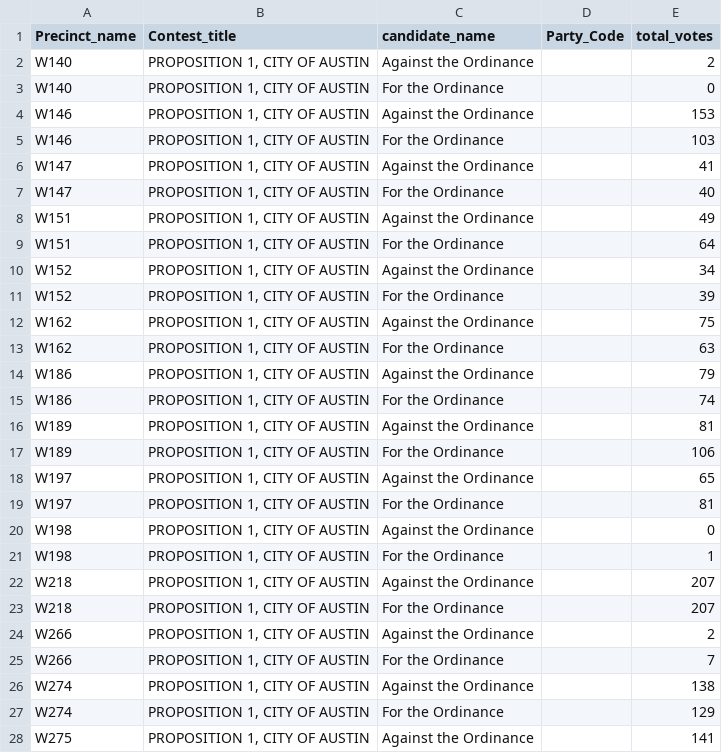
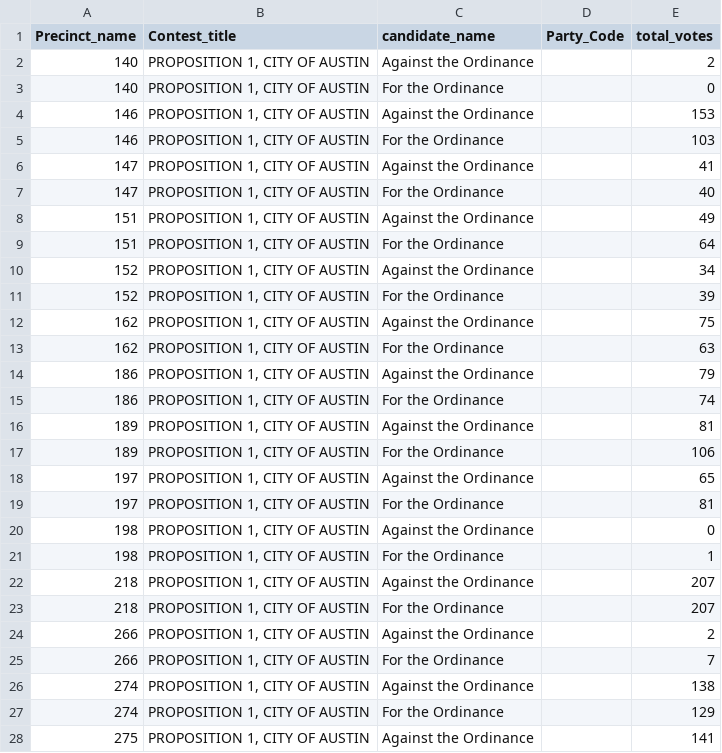
Before and after one commit to statesman/election-results-20160507, a CSV file: results/williamson.csv, drawn as a sheet; only a part is shown; the diff covers the shown part only.

Commit message:
fixing williamson data

```diff
--- a/results/williamson.csv
+++ b/results/williamson.csv
@@ -1,28 +1,28 @@
 "Precinct_name","Contest_title","candidate_name","Party_Code","total_votes"
-"W140","PROPOSITION 1, CITY OF AUSTIN","Against the Ordinance","","2"
-"W140","PROPOSITION 1, CITY OF AUSTIN","For the Ordinance","","0"
-"W146","PROPOSITION 1, CITY OF AUSTIN","Against the Ordinance","","153"
-"W146","PROPOSITION 1, CITY OF AUSTIN","For the Ordinance","","103"
-"W147","PROPOSITION 1, CITY OF AUSTIN","Against the Ordinance","","41"
-"W147","PROPOSITION 1, CITY OF AUSTIN","For the Ordinance","","40"
-"W151","PROPOSITION 1, CITY OF AUSTIN","Against the Ordinance","","49"
-"W151","PROPOSITION 1, CITY OF AUSTIN","For the Ordinance","","64"
-"W152","PROPOSITION 1, CITY OF AUSTIN","Against the Ordinance","","34"
-"W152","PROPOSITION 1, CITY OF AUSTIN","For the Ordinance","","39"
-"W162","PROPOSITION 1, CITY OF AUSTIN","Against the Ordinance","","75"
-"W162","PROPOSITION 1, CITY OF AUSTIN","For the Ordinance","","63"
-"W186","PROPOSITION 1, CITY OF AUSTIN","Against the Ordinance","","79"
-"W186","PROPOSITION 1, CITY OF AUSTIN","For the Ordinance","","74"
-"W189","PROPOSITION 1, CITY OF AUSTIN","Against the Ordinance","","81"
-"W189","PROPOSITION 1, CITY OF AUSTIN","For the Ordinance","","106"
-"W197","PROPOSITION 1, CITY OF AUSTIN","Against the Ordinance","","65"
-"W197","PROPOSITION 1, CITY OF AUSTIN","For the Ordinance","","81"
-"W198","PROPOSITION 1, CITY OF AUSTIN","Against the Ordinance","","0"
-"W198","PROPOSITION 1, CITY OF AUSTIN","For the Ordinance","","1"
-"W218","PROPOSITION 1, CITY OF AUSTIN","Against the Ordinance","","207"
-"W218","PROPOSITION 1, CITY OF AUSTIN","For the Ordinance","","207"
-"W266","PROPOSITION 1, CITY OF AUSTIN","Against the Ordinance","","2"
-"W266","PROPOSITION 1, CITY OF AUSTIN","For the Ordinance","","7"
-"W274","PROPOSITION 1, CITY OF AUSTIN","Against the Ordinance","","138"
-"W274","PROPOSITION 1, CITY OF AUSTIN","For the Ordinance","","129"
-"W275","PROPOSITION 1, CITY OF AUSTIN","Against the Ordinance","","141"
+"140","PROPOSITION 1, CITY OF AUSTIN","Against the Ordinance","","2"
+"140","PROPOSITION 1, CITY OF AUSTIN","For the Ordinance","","0"
+"146","PROPOSITION 1, CITY OF AUSTIN","Against the Ordinance","","153"
+"146","PROPOSITION 1, CITY OF AUSTIN","For the Ordinance","","103"
+"147","PROPOSITION 1, CITY OF AUSTIN","Against the Ordinance","","41"
+"147","PROPOSITION 1, CITY OF AUSTIN","For the Ordinance","","40"
+"151","PROPOSITION 1, CITY OF AUSTIN","Against the Ordinance","","49"
+"151","PROPOSITION 1, CITY OF AUSTIN","For the Ordinance","","64"
+"152","PROPOSITION 1, CITY OF AUSTIN","Against the Ordinance","","34"
+"152","PROPOSITION 1, CITY OF AUSTIN","For the Ordinance","","39"
+"162","PROPOSITION 1, CITY OF AUSTIN","Against the Ordinance","","75"
+"162","PROPOSITION 1, CITY OF AUSTIN","For the Ordinance","","63"
+"186","PROPOSITION 1, CITY OF AUSTIN","Against the Ordinance","","79"
+"186","PROPOSITION 1, CITY OF AUSTIN","For the Ordinance","","74"
+"189","PROPOSITION 1, CITY OF AUSTIN","Against the Ordinance","","81"
+"189","PROPOSITION 1, CITY OF AUSTIN","For the Ordinance","","106"
+"197","PROPOSITION 1, CITY OF AUSTIN","Against the Ordinance","","65"
+"197","PROPOSITION 1, CITY OF AUSTIN","For the Ordinance","","81"
+"198","PROPOSITION 1, CITY OF AUSTIN","Against the Ordinance","","0"
+"198","PROPOSITION 1, CITY OF AUSTIN","For the Ordinance","","1"
+"218","PROPOSITION 1, CITY OF AUSTIN","Against the Ordinance","","207"
+"218","PROPOSITION 1, CITY OF AUSTIN","For the Ordinance","","207"
+"266","PROPOSITION 1, CITY OF AUSTIN","Against the Ordinance","","2"
+"266","PROPOSITION 1, CITY OF AUSTIN","For the Ordinance","","7"
+"274","PROPOSITION 1, CITY OF AUSTIN","Against the Ordinance","","138"
+"274","PROPOSITION 1, CITY OF AUSTIN","For the Ordinance","","129"
+"275","PROPOSITION 1, CITY OF AUSTIN","Against the Ordinance","","141"
```
Also changed, not shown: 1 edited cell elsewhere in this file, 1 other file.
